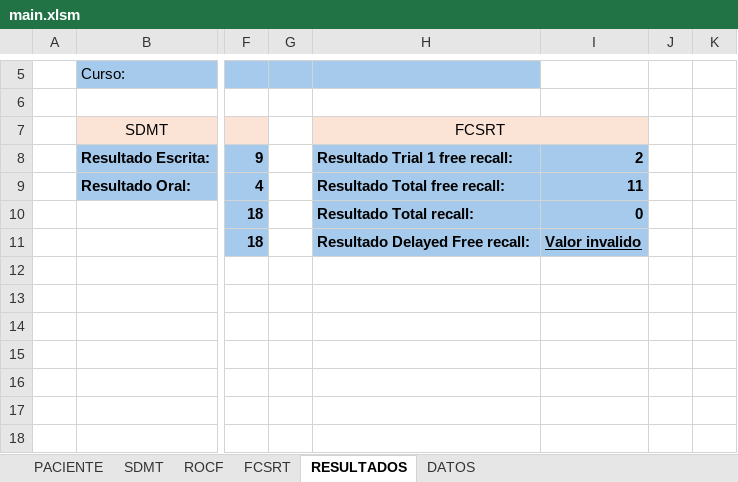
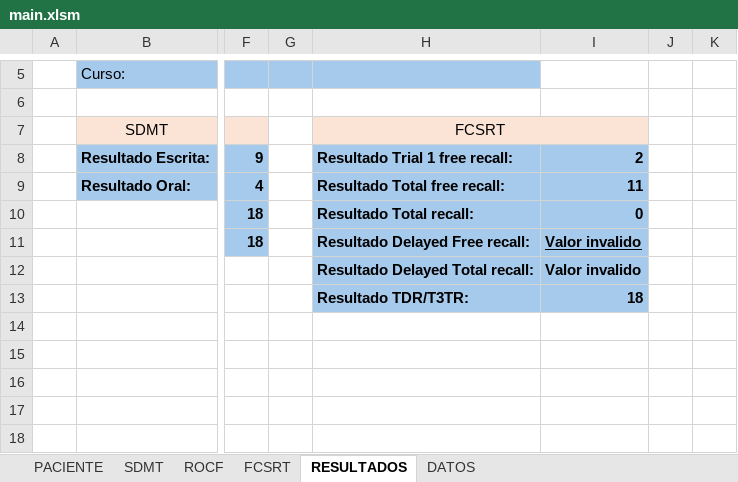
Before and after one commit to mzvic/workana, an Excel workbook: main.xlsm, sheet RESULTADOS, drawn as a sheet; only a part is shown, gaps mark what is left out; values as stored, in another font and other column widths than the file's, no borders; charts and pictures not drawn; rows hold the shown columns only; the diff names each change by its address in the sheet, - before the commit and + after, or states it on an @@ line.

```diff
--- a/main.xlsm (sheet RESULTADOS)
+++ b/main.xlsm (sheet RESULTADOS)
-row 12: (empty)
+row 12:  |  |  |  | Resultado Delayed Total recall: | Valor invalido
-H12:I13 fill: none
+H12:I13 fill: #A6CAEC
-row 13: (empty)
+row 13:  |  |  |  | Resultado TDR/T3TR: | 18
```
Also changed, not shown: sheet FCSRT.
